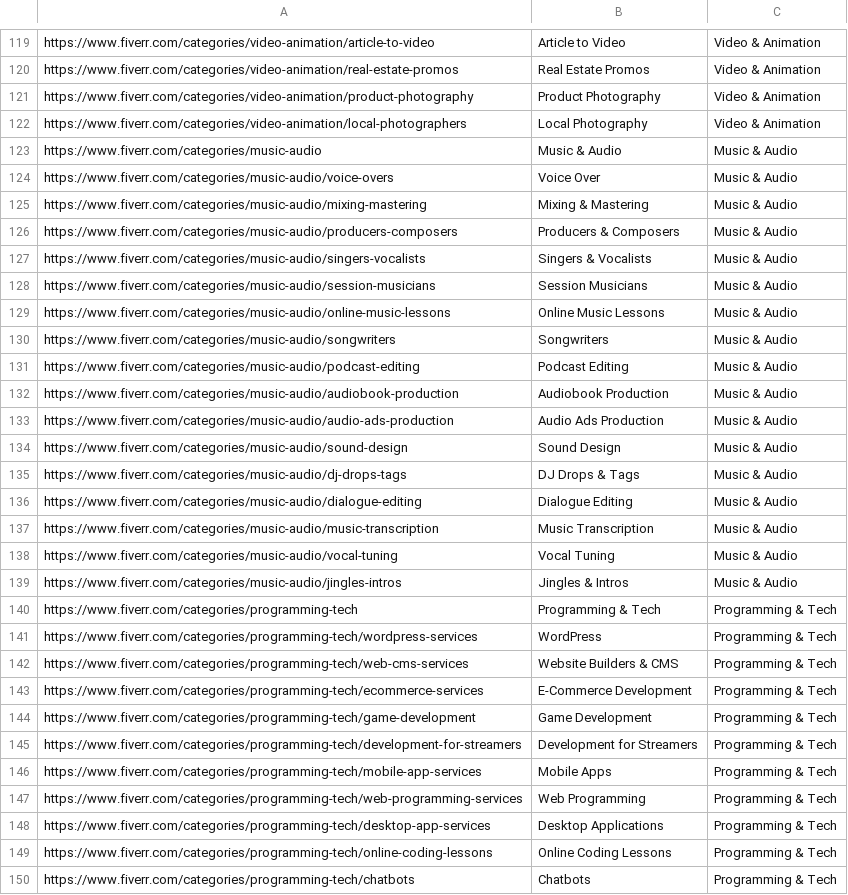
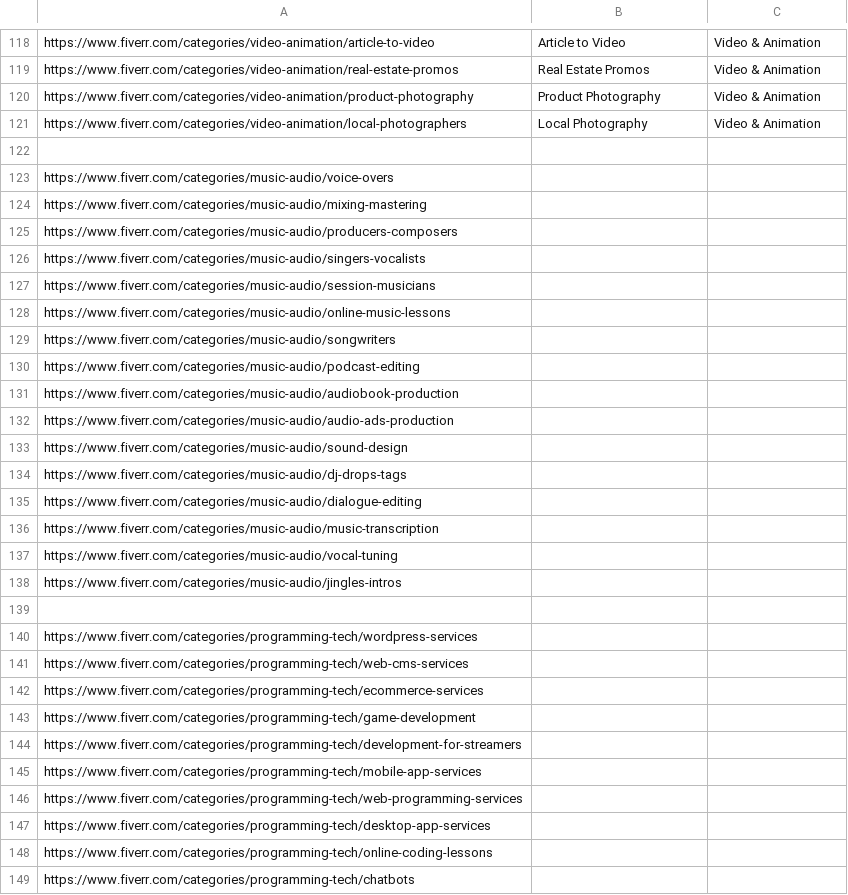
Before and after one commit to OnrCan/fiverr-crawler, a CSV file: category-urls.csv, drawn as a sheet; only a part is shown, gaps mark what is left out; the diff covers the shown part only.

```diff
--- a/category-urls.csv
+++ b/category-urls.csv
@@ -122,29 +121,29 @@ https://www.fiverr.com/categories/video-animation/product-photography,Product Ph
 https://www.fiverr.com/categories/video-animation/local-photographers,Local Photography,Video & Animation
-https://www.fiverr.com/categories/music-audio,Music & Audio,Music & Audio
-https://www.fiverr.com/categories/music-audio/voice-overs,Voice Over,Music & Audio
-https://www.fiverr.com/categories/music-audio/mixing-mastering,Mixing & Mastering,Music & Audio
-https://www.fiverr.com/categories/music-audio/producers-composers,Producers & Composers,Music & Audio
-https://www.fiverr.com/categories/music-audio/singers-vocalists,Singers & Vocalists,Music & Audio
-https://www.fiverr.com/categories/music-audio/session-musicians,Session Musicians,Music & Audio
-https://www.fiverr.com/categories/music-audio/online-music-lessons,Online Music Lessons,Music & Audio
-https://www.fiverr.com/categories/music-audio/songwriters,Songwriters,Music & Audio
-https://www.fiverr.com/categories/music-audio/podcast-editing,Podcast Editing,Music & Audio
-https://www.fiverr.com/categories/music-audio/audiobook-production,Audiobook Production,Music & Audio
-https://www.fiverr.com/categories/music-audio/audio-ads-production,Audio Ads Production,Music & Audio
-https://www.fiverr.com/categories/music-audio/sound-design,Sound Design,Music & Audio
-https://www.fiverr.com/categories/music-audio/dj-drops-tags,DJ Drops & Tags,Music & Audio
-https://www.fiverr.com/categories/music-audio/dialogue-editing,Dialogue Editing,Music & Audio
-https://www.fiverr.com/categories/music-audio/music-transcription,Music Transcription,Music & Audio
-https://www.fiverr.com/categories/music-audio/vocal-tuning,Vocal Tuning,Music & Audio
-https://www.fiverr.com/categories/music-audio/jingles-intros,Jingles & Intros,Music & Audio
-https://www.fiverr.com/categories/programming-tech,Programming & Tech,Programming & Tech
-https://www.fiverr.com/categories/programming-tech/wordpress-services,WordPress,Programming & Tech
-https://www.fiverr.com/categories/programming-tech/web-cms-services,Website Builders & CMS,Programming & Tech
-https://www.fiverr.com/categories/programming-tech/ecommerce-services,E-Commerce Development,Programming & Tech
-https://www.fiverr.com/categories/programming-tech/game-development,Game Development,Programming & Tech
-https://www.fiverr.com/categories/programming-tech/development-for-streamers,Development for Streamers,Programming & Tech
-https://www.fiverr.com/categories/programming-tech/mobile-app-services,Mobile Apps,Programming & Tech
-https://www.fiverr.com/categories/programming-tech/web-programming-services,Web Programming,Programming & Tech
-https://www.fiverr.com/categories/programming-tech/desktop-app-services,Desktop Applications,Programming & Tech
-https://www.fiverr.com/categories/programming-tech/online-coding-lessons,Online Coding Lessons,Programming & Tech
-https://www.fiverr.com/categories/programming-tech/chatbots,Chatbots,Programming & Tech
+
+https://www.fiverr.com/categories/music-audio/voice-overs
+https://www.fiverr.com/categories/music-audio/mixing-mastering
+https://www.fiverr.com/categories/music-audio/producers-composers
+https://www.fiverr.com/categories/music-audio/singers-vocalists
+https://www.fiverr.com/categories/music-audio/session-musicians
+https://www.fiverr.com/categories/music-audio/online-music-lessons
+https://www.fiverr.com/categories/music-audio/songwriters
+https://www.fiverr.com/categories/music-audio/podcast-editing
+https://www.fiverr.com/categories/music-audio/audiobook-production
+https://www.fiverr.com/categories/music-audio/audio-ads-production
+https://www.fiverr.com/categories/music-audio/sound-design
+https://www.fiverr.com/categories/music-audio/dj-drops-tags
+https://www.fiverr.com/categories/music-audio/dialogue-editing
+https://www.fiverr.com/categories/music-audio/music-transcription
+https://www.fiverr.com/categories/music-audio/vocal-tuning
+https://www.fiverr.com/categories/music-audio/jingles-intros
+
+https://www.fiverr.com/categories/programming-tech/wordpress-services
+https://www.fiverr.com/categories/programming-tech/web-cms-services
+https://www.fiverr.com/categories/programming-tech/ecommerce-services
+https://www.fiverr.com/categories/programming-tech/game-development
+https://www.fiverr.com/categories/programming-tech/development-for-streamers
+https://www.fiverr.com/categories/programming-tech/mobile-app-services
+https://www.fiverr.com/categories/programming-tech/web-programming-services
+https://www.fiverr.com/categories/programming-tech/desktop-app-services
+https://www.fiverr.com/categories/programming-tech/online-coding-lessons
+https://www.fiverr.com/categories/programming-tech/chatbots
```
Also changed, not shown: 1 removed row, 1 moved row and 93 edited cells elsewhere in this file, 8 other files.
